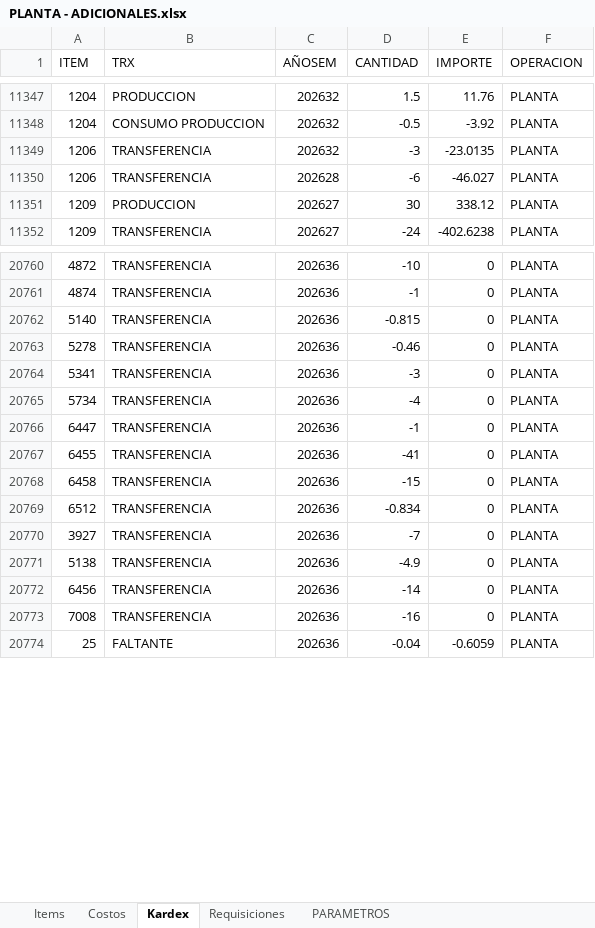
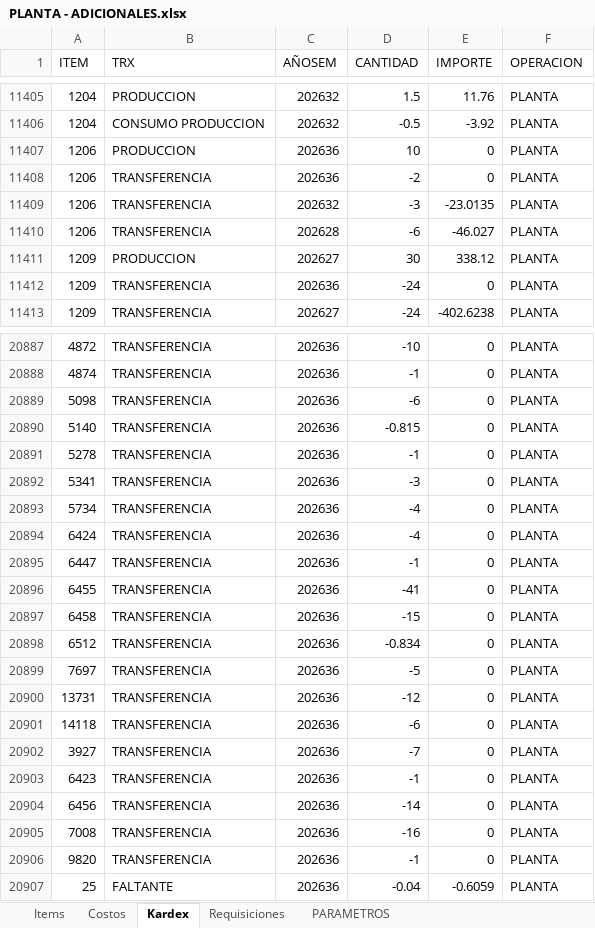
Before and after one commit to AlvaroCornejo/EBC_PEDIDOS_ADICIONALES, an Excel workbook: data/PLANTA - ADICIONALES.xlsx, sheet Kardex, drawn as a sheet; only a part is shown, gaps mark what is left out; values as stored, in another font and other column widths than the file's, no borders; table styles not drawn; addresses are those after the commit; the diff covers the shown part only; the diff names each change by its address in the sheet, - before the commit and + after, or states it on an @@ line.

```diff
--- a/data/PLANTA - ADICIONALES.xlsx (sheet Kardex)
+++ b/data/PLANTA - ADICIONALES.xlsx (sheet Kardex)
+row 11407: 1206 | PRODUCCION | 202636 | 10 | 0 | PLANTA
+row 11408: 1206 | TRANSFERENCIA | 202636 | -2 | 0 | PLANTA
+row 11412: 1209 | TRANSFERENCIA | 202636 | -24 | 0 | PLANTA
+row 20889: 5098 | TRANSFERENCIA | 202636 | -6 | 0 | PLANTA
-D20891 (CANTIDAD): -0.46
+D20891 (CANTIDAD): -1
+row 20894: 6424 | TRANSFERENCIA | 202636 | -4 | 0 | PLANTA
+row 20899: 7697 | TRANSFERENCIA | 202636 | -5 | 0 | PLANTA
+row 20900: 13731 | TRANSFERENCIA | 202636 | -12 | 0 | PLANTA
+row 20901: 14118 | TRANSFERENCIA | 202636 | -6 | 0 | PLANTA
-A20903 (ITEM): 5138
+A20903 (ITEM): 6423
-D20903 (CANTIDAD): -4.9
+D20903 (CANTIDAD): -1
+row 20906: 9820 | TRANSFERENCIA | 202636 | -1 | 0 | PLANTA
```
Also changed, not shown: 139 added rows, 15 removed rows and 20 moved rows elsewhere in this sheet, sheet PARAMETROS, data/AASI - ADICIONALES.xlsx, data/CDL28 - ADICIONALES.xlsx, 8 other files.
